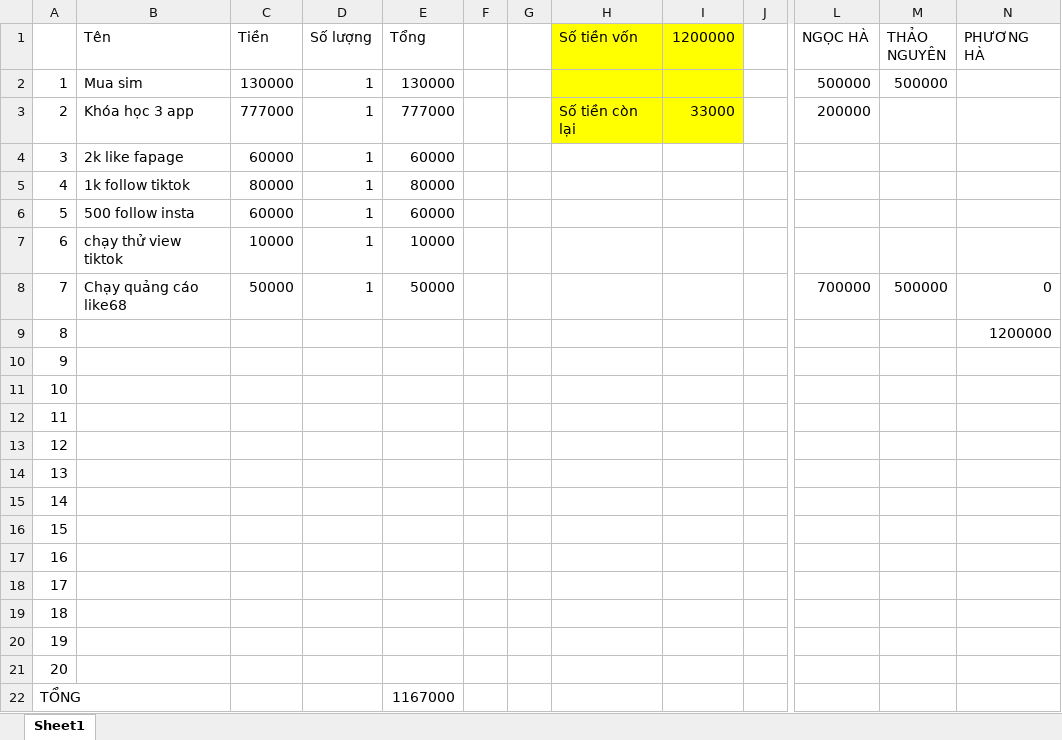
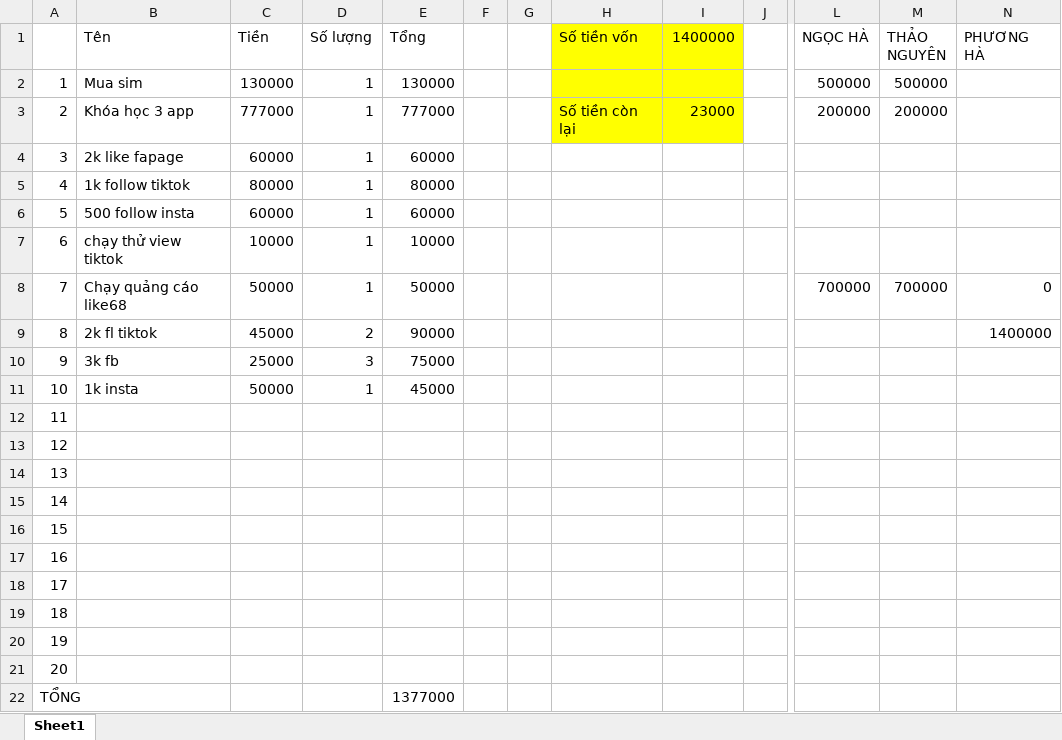
Before and after one commit to MaiHa0809/Yolo-Fashion, an Excel workbook: Chi tiêu.xlsx, sheet Sheet1, drawn as a sheet; only a part is shown, gaps mark what is left out; values as stored, in another font and other column widths than the file's, no borders; table styles not drawn; the diff names each change by its address in the sheet, - before the commit and + after, or states it on an @@ line.

```diff
--- a/Chi tiêu.xlsx (sheet Sheet1)
+++ b/Chi tiêu.xlsx (sheet Sheet1)
-I1: 1200000
+I1: 1400000
-I3 (1400000): 33000
+I3 (1400000): 23000
-M3 (THẢO NGUYÊN): (empty)
+M3 (THẢO NGUYÊN): 200000
-M8 (THẢO NGUYÊN): 500000
+M8 (THẢO NGUYÊN): 700000
-B9 (Tên): (empty)
+B9 (Tên): 2k fl tiktok
-C9 (Tiền): (empty)
+C9 (Tiền): 45000
-D9 (Số lượng): (empty)
+D9 (Số lượng): 2
-E9 (Tổng): (empty)
+E9 (Tổng): 90000
-N9 (PHƯƠNG HÀ): 1200000
+N9 (PHƯƠNG HÀ): 1400000
-B10 (Tên): (empty)
+B10 (Tên): 3k fb
-C10 (Tiền): (empty)
+C10 (Tiền): 25000
-D10 (Số lượng): (empty)
+D10 (Số lượng): 3
-E10 (Tổng): (empty)
+E10 (Tổng): 75000
-B11 (Tên): (empty)
+B11 (Tên): 1k insta
-C11 (Tiền): (empty)
+C11 (Tiền): 50000
-D11 (Số lượng): (empty)
+D11 (Số lượng): 1
-E11 (Tổng): (empty)
+E11 (Tổng): 45000
-E22 (Tổng): 1167000
+E22 (Tổng): 1377000
```
Also changed, not shown: Thông tin đăng nhập.xlsx.
